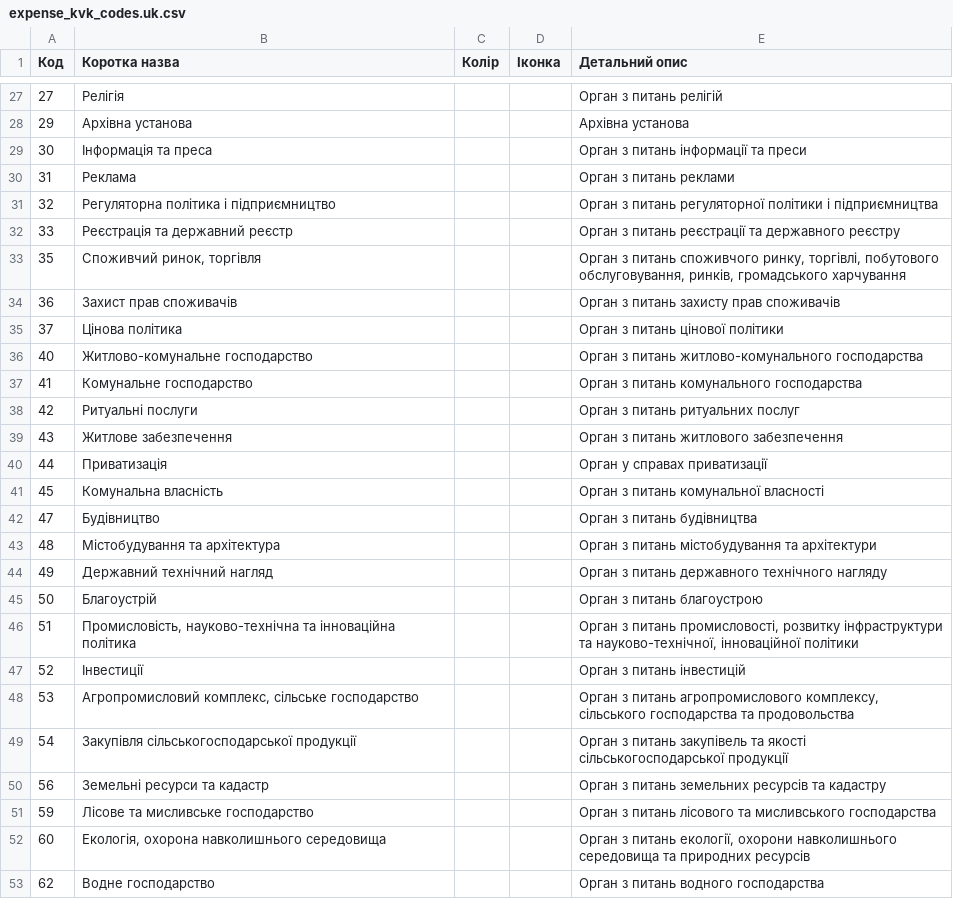
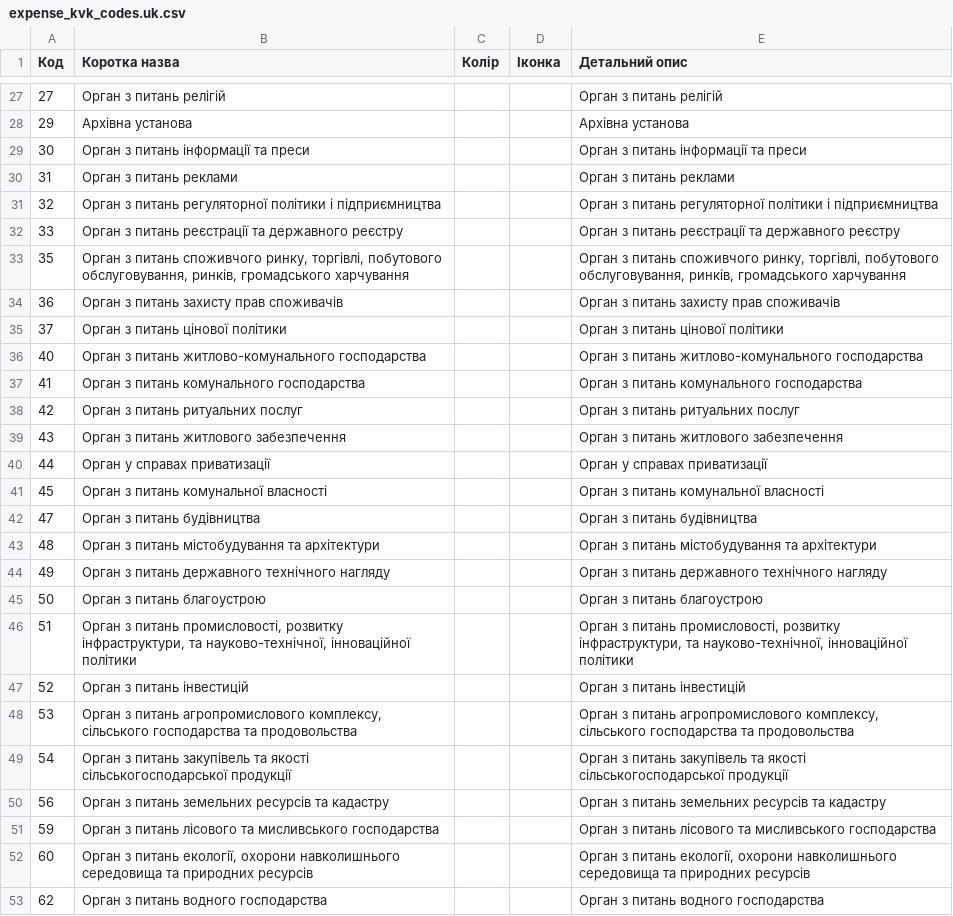
Before and after one commit to kavaleriy/budget, a CSV file: db/expense_kvk_codes.uk.csv, drawn as a sheet; only a part is shown, gaps mark what is left out; the diff covers the shown part only.

```diff
--- a/db/expense_kvk_codes.uk.csv
+++ b/db/expense_kvk_codes.uk.csv
@@ -27,27 +27,27 @@
-27;Релігія;;;Орган з питань релігій
+27;Орган з питань релігій;;;Орган з питань релігій
 29;Архівна установа;;;Архівна установа
-30;Інформація та преса;;;Орган з питань інформації та преси
-31;Реклама;;;Орган з питань реклами
-32;Регуляторна політика і підприємництво;;;Орган з питань регуляторної політики і підприємництва
-33;Реєстрація та державний реєстр;;;Орган з питань реєстрації та державного реєстру
-35;Споживчий ринок, торгівля;;;Орган з питань споживчого ринку, торгівлі,   побутового обслуговування, ринків, громадського харчування
-36;Захист прав споживачів;;;Орган з питань захисту прав споживачів
-37;Цінова політика;;;Орган з питань цінової політики
-40;Житлово-комунальне господарство;;;Орган з питань житлово-комунального господарства
-41;Комунальне господарство;;;Орган з питань комунального господарства
-42;Ритуальні послуги;;;Орган з питань ритуальних послуг
-43;Житлове забезпечення;;;Орган з питань житлового забезпечення
-44;Приватизація;;;Орган у справах приватизації
-45;Комунальна власність;;;Орган з питань комунальної власності
-47;Будівництво;;;Орган з питань будівництва
-48;Містобудування  та архітектура;;;Орган з питань містобудування  та архітектури
-49;Державний технічний нагляд;;;Орган з питань державного технічного нагляду
-50;Благоустрій;;;Орган з питань благоустрою
-51;Промисловість, науково-технічна та  інноваційна політика;;;Орган з питань промисловості, розвитку інфраструктури та науково-технічної,  інноваційної політики
-52;Інвестиції;;;Орган з питань інвестицій
-53;Агропромисловий комплекс, сільське господарство;;;Орган з питань агропромислового комплексу, сільського господарства та продовольства
-54;Закупівля сільськогосподарської продукції;;;Орган з питань закупівель та якості сільськогосподарської продукції
-56;Земельні ресурси та кадастр;;;Орган з питань земельних ресурсів та кадастру
-59;Лісове та мисливське господарство;;;Орган з питань лісового та мисливського господарства
-60;Екологія, охорона навколишнього середовища ;;;Орган з питань екології, охорони навколишнього середовища та природних ресурсів 
-62;Водне господарство;;;Орган з питань водного господарства
+30;Орган з питань інформації та преси;;;Орган з питань інформації та преси
+31;Орган з питань реклами;;;Орган з питань реклами
+32;Орган з питань регуляторної політики і підприємництва;;;Орган з питань регуляторної політики і підприємництва
+33;Орган з питань реєстрації та державного реєстру;;;Орган з питань реєстрації та державного реєстру
+35;Орган з питань споживчого ринку, торгівлі, побутового обслуговування, ринків, громадського харчування;;;Орган з питань споживчого ринку, торгівлі, побутового обслуговування, ринків, громадського харчування
+36;Орган з питань захисту прав споживачів;;;Орган з питань захисту прав споживачів
+37;Орган з питань цінової політики;;;Орган з питань цінової політики
+40;Орган з питань житлово-комунального господарства;;;Орган з питань житлово-комунального господарства
+41;Орган з питань комунального господарства;;;Орган з питань комунального господарства
+42;Орган з питань ритуальних послуг;;;Орган з питань ритуальних послуг
+43;Орган з питань житлового забезпечення;;;Орган з питань житлового забезпечення
+44;Орган у справах приватизації;;;Орган у справах приватизації
+45;Орган з питань комунальної власності;;;Орган з питань комунальної власності
+47;Орган з питань будівництва;;;Орган з питань будівництва
+48;Орган з питань містобудування та архітектури;;;Орган з питань містобудування та архітектури
+49;Орган з питань державного технічного нагляду;;;Орган з питань державного технічного нагляду
+50;Орган з питань благоустрою;;;Орган з питань благоустрою
+51;Орган з питань промисловості, розвитку інфраструктури, та науково-технічної, інноваційної політики;;;Орган з питань промисловості, розвитку інфраструктури, та науково-технічної, інноваційної політики
+52;Орган з питань інвестицій;;;Орган з питань інвестицій
+53;Орган з питань агропромислового комплексу, сільського господарства та продовольства;;;Орган з питань агропромислового комплексу, сільського господарства та продовольства
+54;Орган з питань закупівель та якості сільськогосподарської продукції;;;Орган з питань закупівель та якості сільськогосподарської продукції
+56;Орган з питань земельних ресурсів та кадастру;;;Орган з питань земельних ресурсів та кадастру
+59;Орган з питань лісового та мисливського господарства;;;Орган з питань лісового та мисливського господарства
+60;Орган з питань екології, охорони навколишнього середовища та природних ресурсів;;;Орган з питань екології, охорони навколишнього середовища та природних ресурсів
+62;Орган з питань водного господарства;;;Орган з питань водного господарства
```
Also changed, not shown: 17 added rows, 7 removed rows and 32 edited cells elsewhere in this file, 2 other files.
